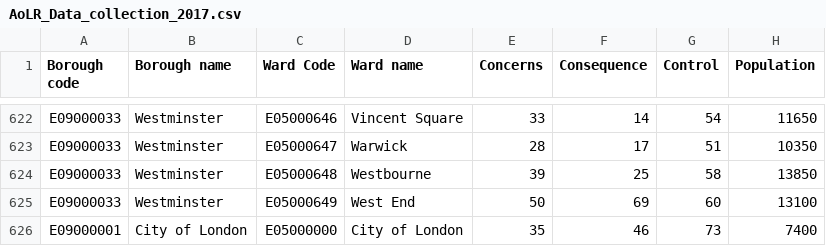
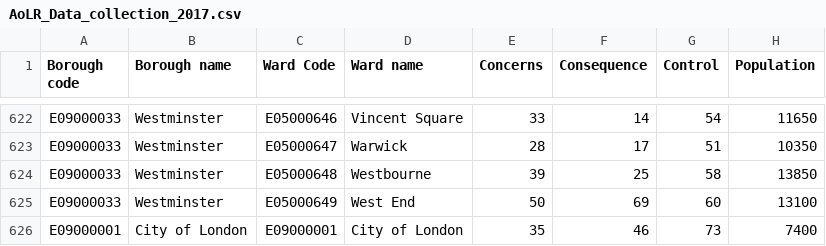
Before and after one commit to SZnCuu/CASA0006_assignment, a CSV file: AoLR_Data_collection_2017.csv, drawn as a sheet; only a part is shown, gaps mark what is left out; the diff names each change by its address in the sheet, - before the commit and + after, or states it on an @@ line.

Commit message:
data

```diff
--- a/AoLR_Data_collection_2017.csv
+++ b/AoLR_Data_collection_2017.csv
-C626 (Ward Code): E05000000
+C626 (Ward Code): E09000001
```
